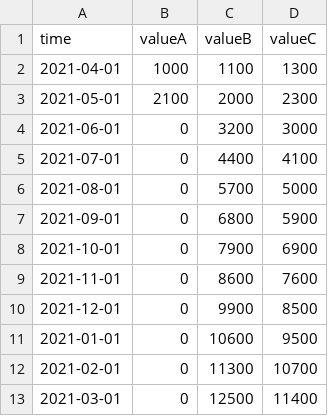
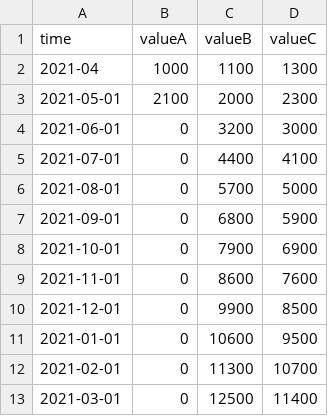
Before and after one commit to jazztarunsharma/file, a CSV file: data_connectedscatter.csv, drawn as a sheet.

Commit message:
Update data_connectedscatter.csv

```diff
--- a/data_connectedscatter.csv
+++ b/data_connectedscatter.csv
@@ -1,3 +1,3 @@
 time,valueA,valueB,valueC
-2021-04-01,1000,1100,1300
+2021-04,1000,1100,1300
 2021-05-01,2100,2000,2300
```
